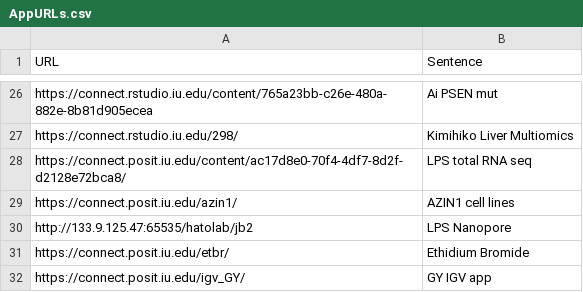
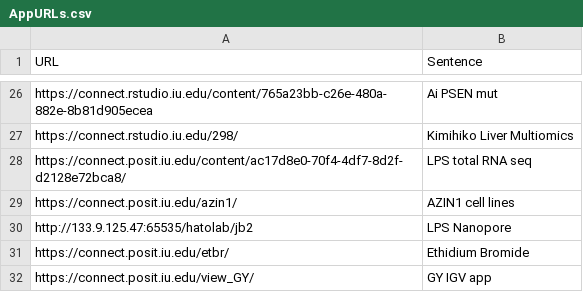
Before and after one commit to jmyslins/jmyslins.github.io, a CSV file: AppURLs.csv, drawn as a sheet; only a part is shown, gaps mark what is left out.

Commit message:
Update AppURLs.csv

```diff
--- a/AppURLs.csv
+++ b/AppURLs.csv
@@ -31,2 +31,2 @@ http://133.9.125.47:65535/hatolab/jb2,LPS Nanopore
 https://connect.posit.iu.edu/etbr/,Ethidium Bromide
-https://connect.posit.iu.edu/igv_GY/,GY IGV app
+https://connect.posit.iu.edu/view_GY/,GY IGV app
```
